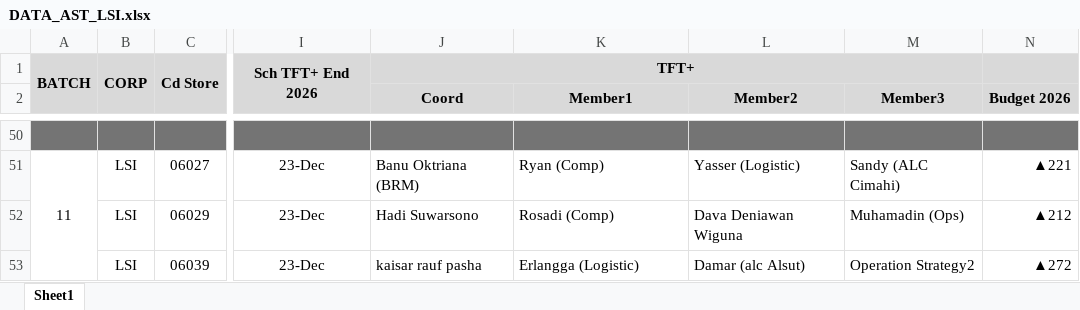
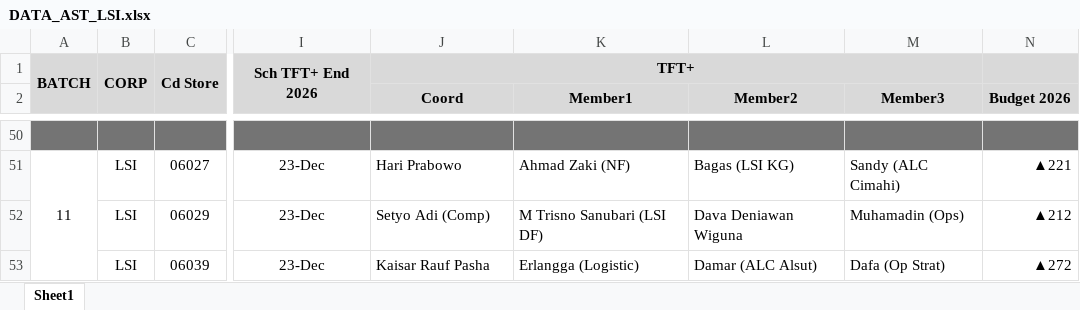
Before and after one commit to iftarrhendry/annual_stock_take, an Excel workbook: data/DATA_AST_LSI.xlsx, sheet Sheet1, drawn as a sheet; only a part is shown, gaps mark what is left out; values as stored, in another font and other column widths than the file's, no borders; conditional formats not drawn; the diff covers the shown part only; the diff names each change by its address in the sheet, - before the commit and + after, or states it on an @@ line.

```diff
--- a/data/DATA_AST_LSI.xlsx (sheet Sheet1)
+++ b/data/DATA_AST_LSI.xlsx (sheet Sheet1)
-J51 (Coord): Banu Oktriana (BRM)
+J51 (Coord): Hari Prabowo
-K51 (Member1): Ryan (Comp)
+K51 (Member1): Ahmad Zaki (NF)
-L51 (Member2): Yasser (Logistic)
+L51 (Member2): Bagas (LSI KG)
-J52 (Coord): Hadi Suwarsono
+J52 (Coord): Setyo Adi (Comp)
-K52 (Member1): Rosadi (Comp)
+K52 (Member1): M Trisno Sanubari (LSI DF)
-J53 (Coord): kaisar rauf pasha
+J53 (Coord): Kaisar Rauf Pasha
-L53 (Member2): Damar (alc Alsut)
+L53 (Member2): Damar (ALC Alsut)
-M53 (Member3): Operation Strategy2
+M53 (Member3): Dafa (Op Strat)
```
Also changed, not shown: 61 edited cells elsewhere in this sheet.
